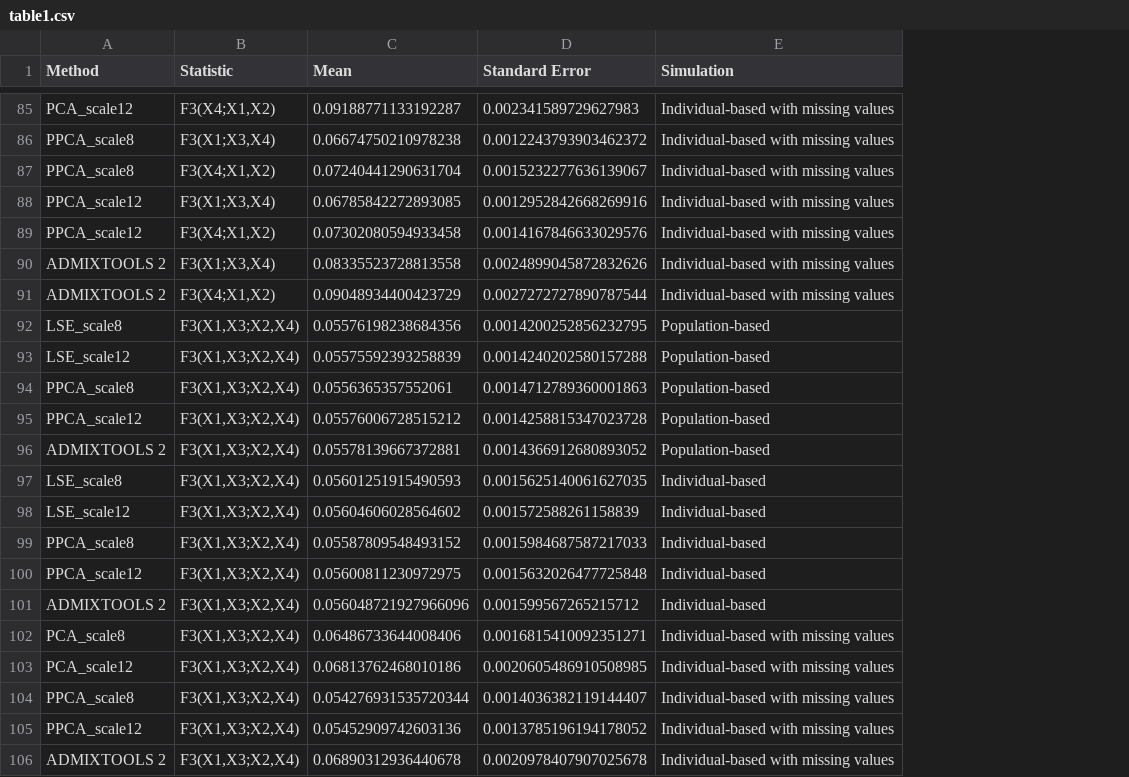
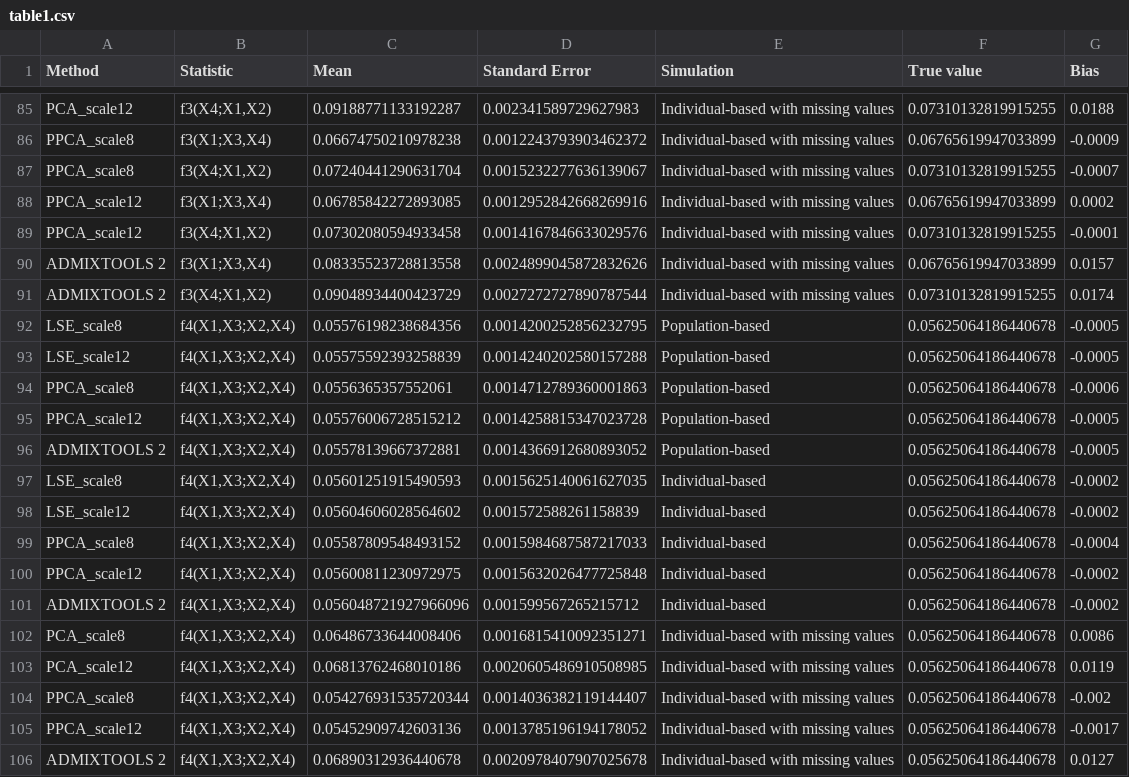
Before and after one commit to DivyaratanPopli/Principal-Components-based-F-statistics, a CSV file: supplementary_table/table1.csv, drawn as a sheet; only a part is shown, gaps mark what is left out; the diff covers the shown part only; the diff names each change by its address in the sheet, - before the commit and + after, or states it on an @@ line.

```diff
--- a/supplementary_table/table1.csv
+++ b/supplementary_table/table1.csv
+column F (True value), rows 85-106: 0.07310132819915255 | 0.06765619947033899 | 0.07310132819915255 | 0.06765619947033899 | 0.07310132819915255 | 0.06765619947033899 | 0.07310132819915255 | 0.05625064186440678 | 0.05625064186440678 | 0.05625064186440678 | 0.05625064186440678 | 0.05625064186440678 | 0.05625064186440678 | 0.05625064186440678 | 0.05625064186440678 | 0.05625064186440678 | 0.05625064186440678 | 0.05625064186440678 | 0.05625064186440678 | 0.05625064186440678 | 0.05625064186440678 | 0.05625064186440678
+column G (Bias), rows 85-106: 0.0188 | -0.0009 | -0.0007 | 0.0002 | -0.0001 | 0.0157 | 0.0174 | -0.0005 | -0.0005 | -0.0006 | -0.0005 | -0.0005 | -0.0002 | -0.0002 | -0.0004 | -0.0002 | -0.0002 | 0.0086 | 0.0119 | -0.002 | -0.0017 | 0.0127
-B85 (Statistic): F3(X4;X1,X2)
+B85 (Statistic): f3(X4;X1,X2)
-B86 (Statistic): F3(X1;X3,X4)
+B86 (Statistic): f3(X1;X3,X4)
-B87 (Statistic): F3(X4;X1,X2)
+B87 (Statistic): f3(X4;X1,X2)
-B88 (Statistic): F3(X1;X3,X4)
+B88 (Statistic): f3(X1;X3,X4)
-B89 (Statistic): F3(X4;X1,X2)
+B89 (Statistic): f3(X4;X1,X2)
-B90 (Statistic): F3(X1;X3,X4)
+B90 (Statistic): f3(X1;X3,X4)
-B91 (Statistic): F3(X4;X1,X2)
+B91 (Statistic): f3(X4;X1,X2)
-B92:B106 (Statistic): F3(X1,X3;X2,X4)
+B92:B106 (Statistic): f4(X1,X3;X2,X4)
```
Also changed, not shown: 51 edited cells elsewhere in this file.
